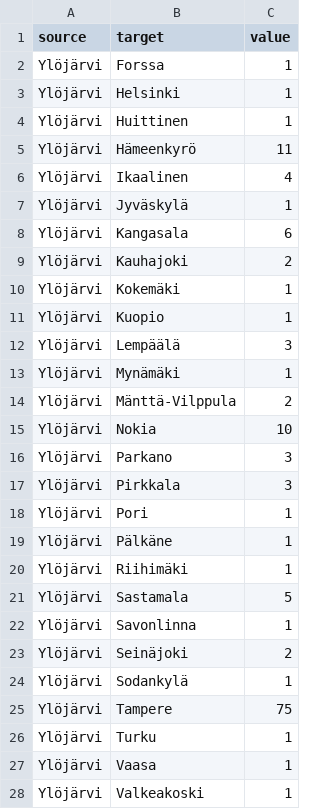
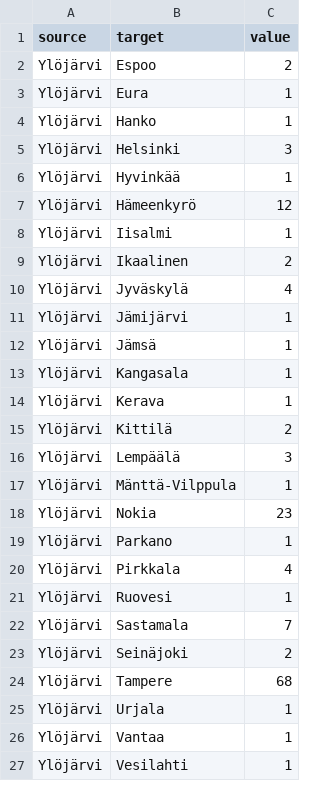
Before and after one commit to Kangasalakehitys/ylojarvi, a CSV file: data/ylöjärvi_migr_muni.csv, drawn as a sheet; only a part is shown; the diff covers the shown part only.

```diff
--- a/data/ylöjärvi_migr_muni.csv
+++ b/data/ylöjärvi_migr_muni.csv
@@ -1,28 +1,27 @@
 "source","target","value"
-"Ylöjärvi","Forssa",1
-"Ylöjärvi","Helsinki",1
-"Ylöjärvi","Huittinen",1
-"Ylöjärvi","Hämeenkyrö",11
-"Ylöjärvi","Ikaalinen",4
-"Ylöjärvi","Jyväskylä",1
-"Ylöjärvi","Kangasala",6
-"Ylöjärvi","Kauhajoki",2
-"Ylöjärvi","Kokemäki",1
-"Ylöjärvi","Kuopio",1
+"Ylöjärvi","Espoo",2
+"Ylöjärvi","Eura",1
+"Ylöjärvi","Hanko",1
+"Ylöjärvi","Helsinki",3
+"Ylöjärvi","Hyvinkää",1
+"Ylöjärvi","Hämeenkyrö",12
+"Ylöjärvi","Iisalmi",1
+"Ylöjärvi","Ikaalinen",2
+"Ylöjärvi","Jyväskylä",4
+"Ylöjärvi","Jämijärvi",1
+"Ylöjärvi","Jämsä",1
+"Ylöjärvi","Kangasala",1
+"Ylöjärvi","Kerava",1
+"Ylöjärvi","Kittilä",2
 "Ylöjärvi","Lempäälä",3
-"Ylöjärvi","Mynämäki",1
-"Ylöjärvi","Mänttä-Vilppula",2
-"Ylöjärvi","Nokia",10
-"Ylöjärvi","Parkano",3
-"Ylöjärvi","Pirkkala",3
-"Ylöjärvi","Pori",1
-"Ylöjärvi","Pälkäne",1
-"Ylöjärvi","Riihimäki",1
-"Ylöjärvi","Sastamala",5
-"Ylöjärvi","Savonlinna",1
+"Ylöjärvi","Mänttä-Vilppula",1
+"Ylöjärvi","Nokia",23
+"Ylöjärvi","Parkano",1
+"Ylöjärvi","Pirkkala",4
+"Ylöjärvi","Ruovesi",1
+"Ylöjärvi","Sastamala",7
 "Ylöjärvi","Seinäjoki",2
-"Ylöjärvi","Sodankylä",1
-"Ylöjärvi","Tampere",75
-"Ylöjärvi","Turku",1
-"Ylöjärvi","Vaasa",1
-"Ylöjärvi","Valkeakoski",1
+"Ylöjärvi","Tampere",68
+"Ylöjärvi","Urjala",1
+"Ylöjärvi","Vantaa",1
+"Ylöjärvi","Vesilahti",1
```
Also changed, not shown: 12 added rows, 4 removed rows and 13 edited cells elsewhere in this file, data/ylöjärvi_migr_betw_muni_map.csv, data/ylöjärvi_population_map.csv, 13 other files.
